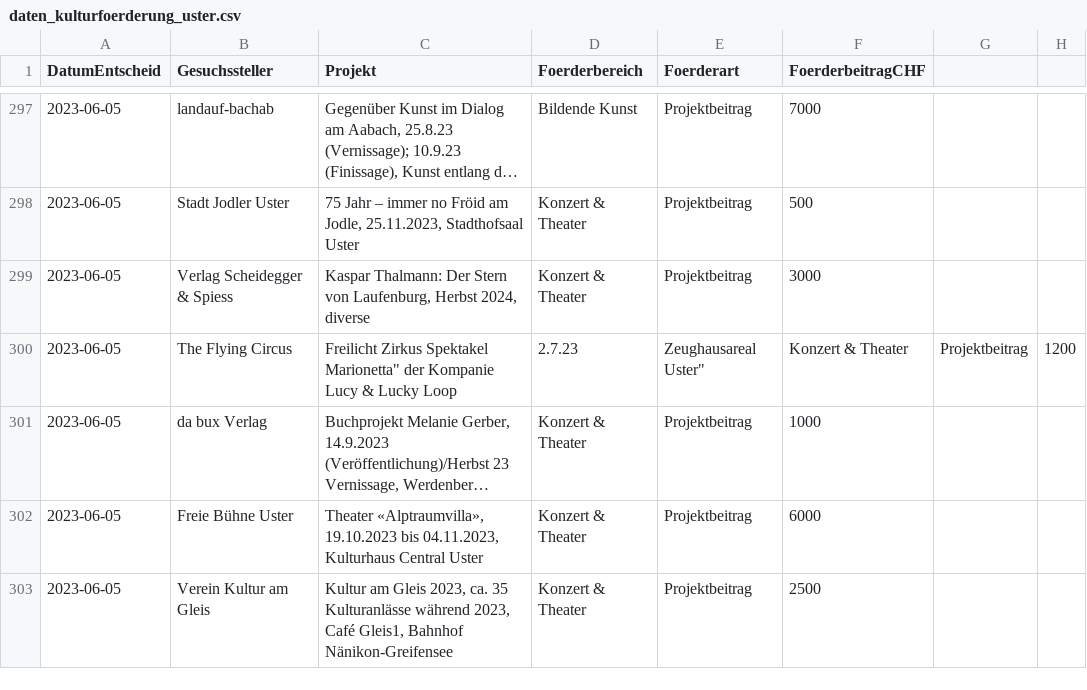
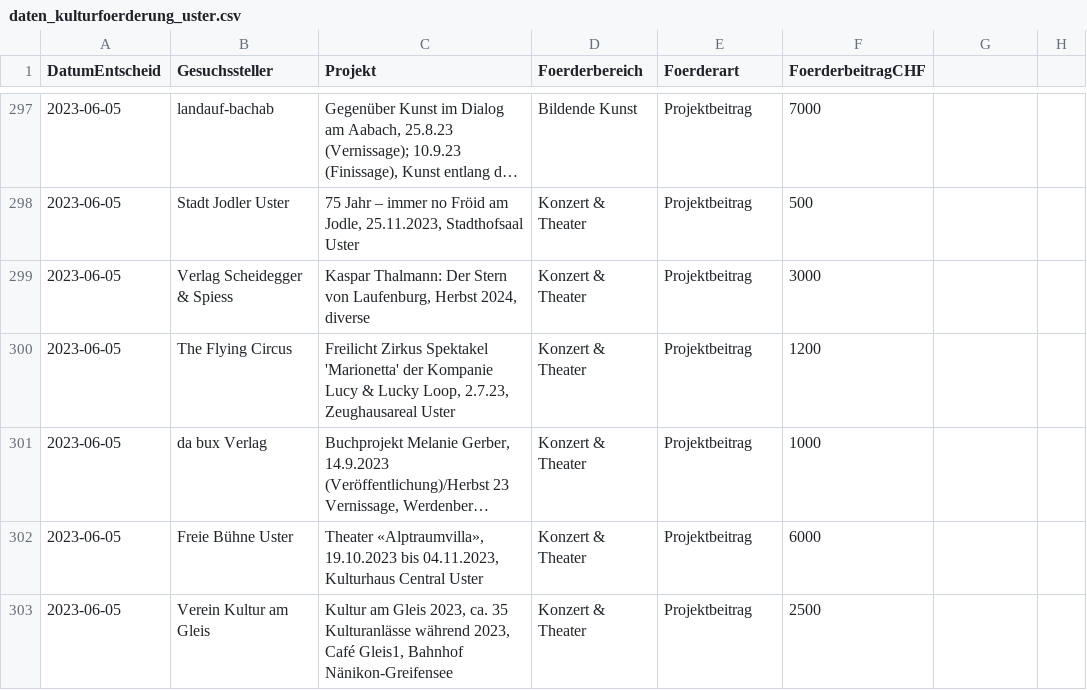
Before and after one commit to GesellschaftStadtUster/kultur_foerderbeitrage, a CSV file: daten_kulturfoerderung_uster.csv, drawn as a sheet; only a part is shown, gaps mark what is left out; long unchanged cells end in …; the diff names each change by its address in the sheet, - before the commit and + after, or states it on an @@ line.

Commit message:
Update daten_kulturfoerderung_uster.csv

```diff
--- a/daten_kulturfoerderung_uster.csv
+++ b/daten_kulturfoerderung_uster.csv
-C300 (Projekt): …Zirkus Spektakel Marionetta" der Kompanie Lucy & Lucky Loop
+C300 (Projekt): …Zirkus Spektakel 'Marionetta' der Kompanie Lucy & Lucky Loop, 2.7.23, Zeughausareal Uster
-D300 (Foerderbereich): 2.7.23
+D300 (Foerderbereich): Konzert & Theater
-E300 (Foerderart): Zeughausareal Uster"
+E300 (Foerderart): Projektbeitrag
-F300 (FoerderbeitragCHF): Konzert & Theater
+F300 (FoerderbeitragCHF): 1200
-G300: Projektbeitrag
+G300: (empty)
-H300: 1200
+H300: (empty)
```
